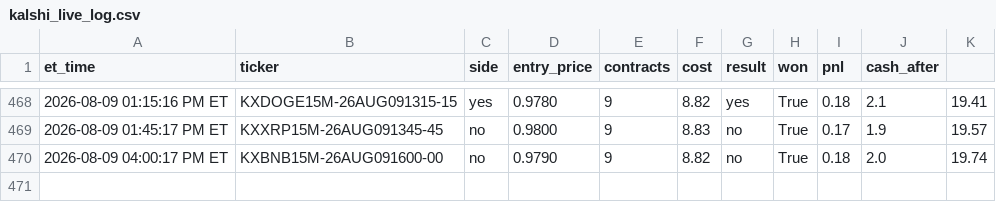
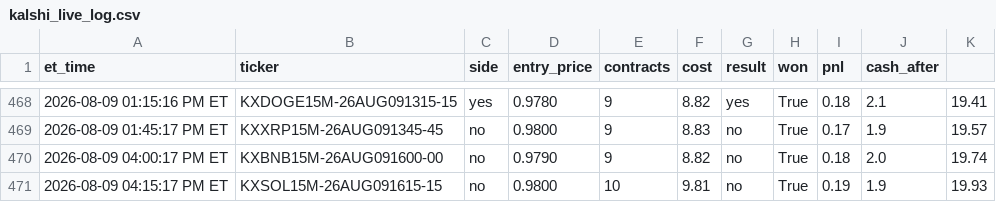
Before and after one commit to nitinjakka/nitinjakka, a CSV file: kalshi_live_log.csv, drawn as a sheet; only a part is shown, gaps mark what is left out; the diff names each change by its address in the sheet, - before the commit and + after, or states it on an @@ line.

Commit message:
live logs 2026-08-09T20:15

```diff
--- a/kalshi_live_log.csv
+++ b/kalshi_live_log.csv
+row 471: 2026-08-09 04:15:17 PM ET | KXSOL15M-26AUG091615-15 | no | 0.9800 | 10 | 9.81 | no | True | 0.19 | 1.9 | 19.93
```
Also changed, not shown: kalshi_paper_log.csv, 4 other files.
